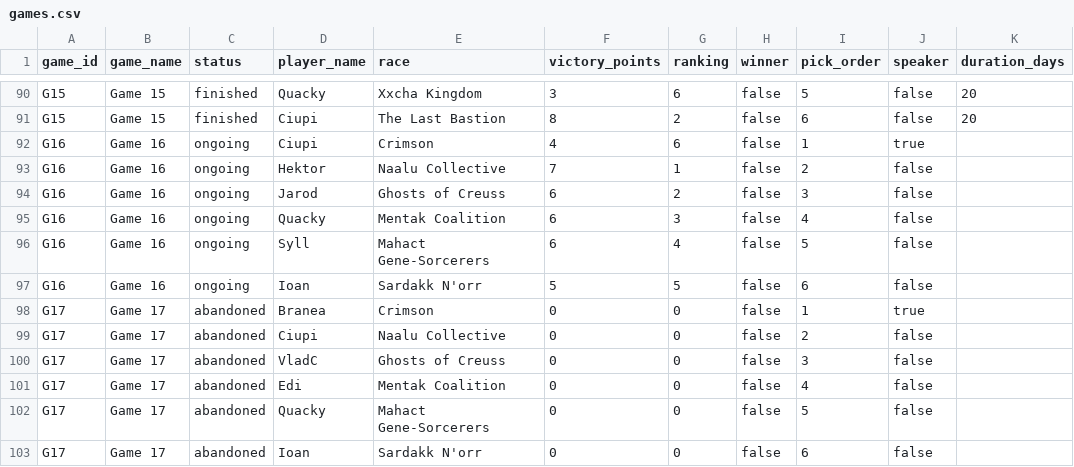
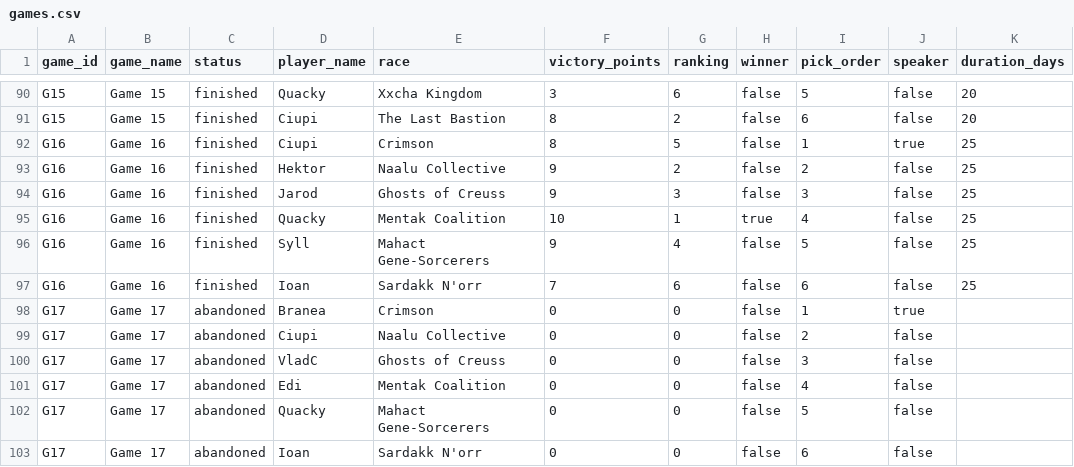
Before and after one commit to hansagif/ti4-reporter, a CSV file: data/games.csv, drawn as a sheet; only a part is shown, gaps mark what is left out.

Commit message:
Game 16 finished - Quacky wins with 10 VP

```diff
--- a/data/games.csv
+++ b/data/games.csv
@@ -91,8 +91,8 @@ G15,Game 15,finished,Quacky,Xxcha Kingdom,3,6,false,5,false,20
 G15,Game 15,finished,Ciupi,The Last Bastion,8,2,false,6,false,20
-G16,Game 16,ongoing,Ciupi,Crimson,4,6,false,1,true,
-G16,Game 16,ongoing,Hektor,Naalu Collective,7,1,false,2,false,
-G16,Game 16,ongoing,Jarod,Ghosts of Creuss,6,2,false,3,false,
-G16,Game 16,ongoing,Quacky,Mentak Coalition,6,3,false,4,false,
-G16,Game 16,ongoing,Syll,Mahact Gene-Sorcerers,6,4,false,5,false,
-G16,Game 16,ongoing,Ioan,Sardakk N'orr,5,5,false,6,false,
+G16,Game 16,finished,Ciupi,Crimson,8,5,false,1,true,25
+G16,Game 16,finished,Hektor,Naalu Collective,9,2,false,2,false,25
+G16,Game 16,finished,Jarod,Ghosts of Creuss,9,3,false,3,false,25
+G16,Game 16,finished,Quacky,Mentak Coalition,10,1,true,4,false,25
+G16,Game 16,finished,Syll,Mahact Gene-Sorcerers,9,4,false,5,false,25
+G16,Game 16,finished,Ioan,Sardakk N'orr,7,6,false,6,false,25
 G17,Game 17,abandoned,Branea,Crimson,0,0,false,1,true,
```
